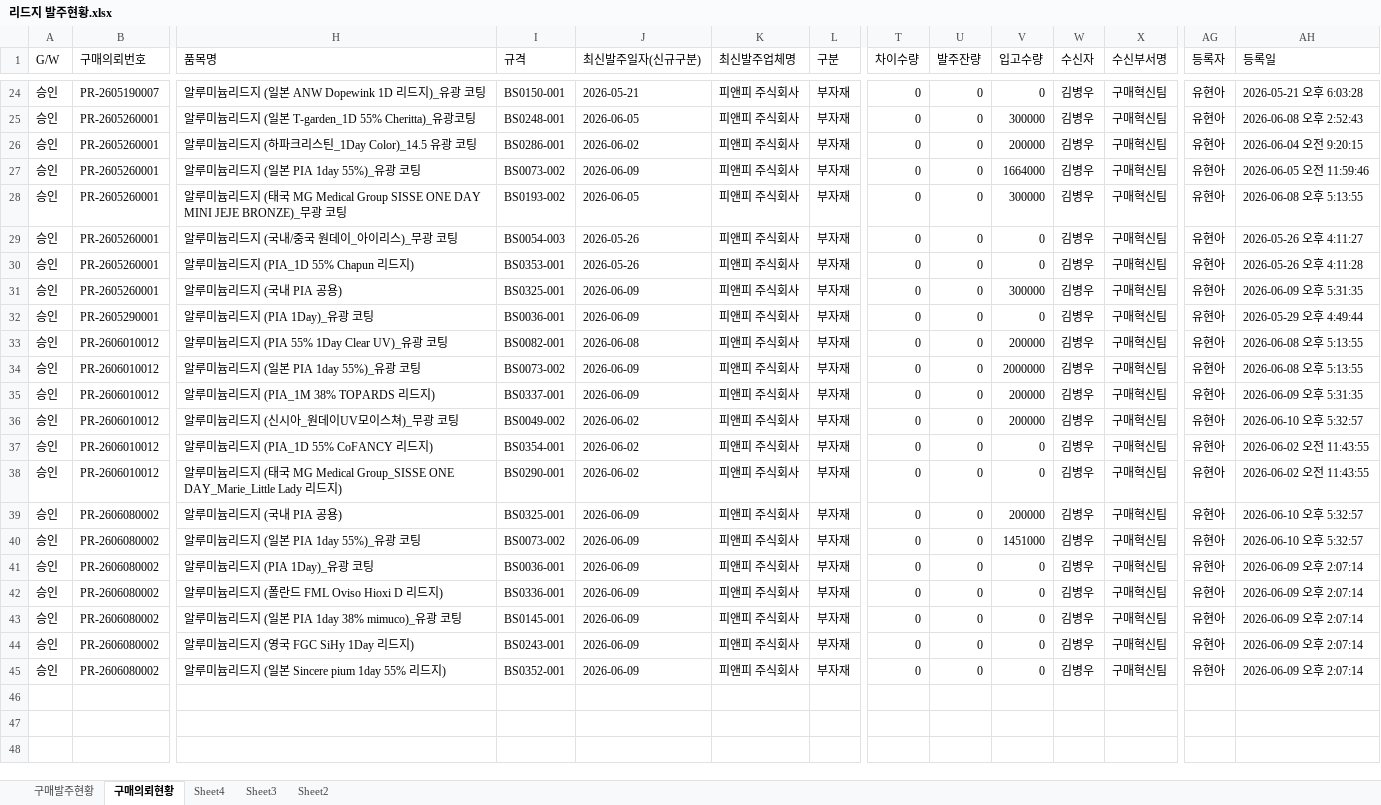
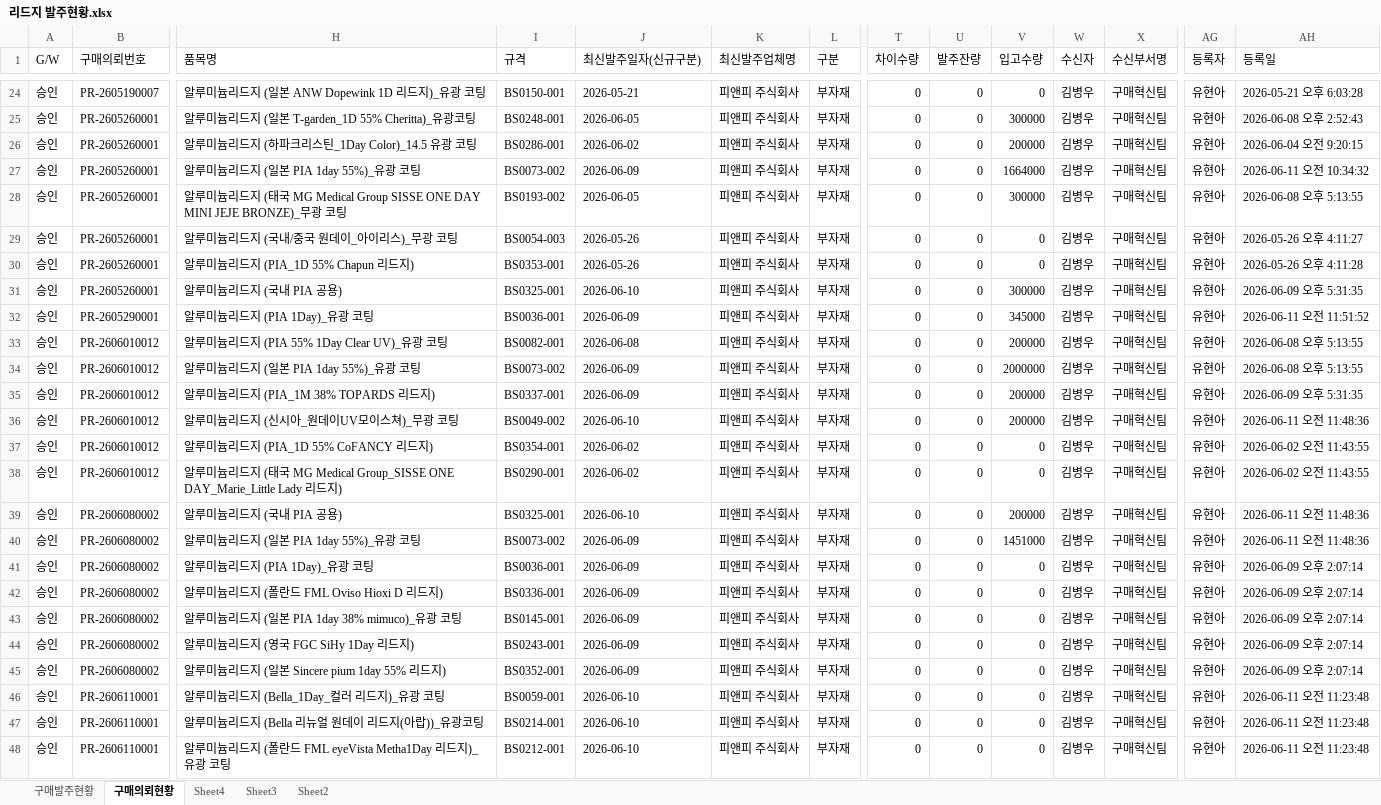
Before and after one commit to 113090ab-creator/INTEROJO, an Excel workbook: 리드지 발주현황.xlsx, sheet 구매의뢰현황, drawn as a sheet; only a part is shown, gaps mark what is left out; values as stored, in another font and other column widths than the file's, no borders; rows hold the shown columns only; the diff names each change by its address in the sheet, - before the commit and + after, or states it on an @@ line.

```diff
--- a/리드지 발주현황.xlsx (sheet 구매의뢰현황)
+++ b/리드지 발주현황.xlsx (sheet 구매의뢰현황)
-AH27 (등록일): 2026-06-05 오전 11:59:46
+AH27 (등록일): 2026-06-11 오전 10:34:32
-J31 (최신발주일자(신규구분)): 2026-06-09
+J31 (최신발주일자(신규구분)): 2026-06-10
-V32 (입고수량): 0
+V32 (입고수량): 345000
-AH32 (등록일): 2026-05-29 오후 4:49:44
+AH32 (등록일): 2026-06-11 오전 11:51:52
-J36 (최신발주일자(신규구분)): 2026-06-02
+J36 (최신발주일자(신규구분)): 2026-06-10
-AH36 (등록일): 2026-06-10 오후 5:32:57
+AH36 (등록일): 2026-06-11 오전 11:48:36
-J39 (최신발주일자(신규구분)): 2026-06-09
+J39 (최신발주일자(신규구분)): 2026-06-10
-AH39:AH40 (등록일): 2026-06-10 오후 5:32:57
+AH39:AH40 (등록일): 2026-06-11 오전 11:48:36
+row 46: 승인 | PR-2606110001 | 알루미늄리드지 (Bella_1Day_컬러 리드지)_유광 코팅 | BS0059-001 | 2026-06-10 | 피앤피 주식회사 | 부자재 | 0 | 0 | 0 | 김병우 | 구매혁신팀 | 유현아 | 2026-06-11 오전 11:23:48
+row 47: 승인 | PR-2606110001 | 알루미늄리드지 (Bella 리뉴얼 원데이 리드지(아랍))_유광코팅 | BS0214-001 | 2026-06-10 | 피앤피 주식회사 | 부자재 | 0 | 0 | 0 | 김병우 | 구매혁신팀 | 유현아 | 2026-06-11 오전 11:23:48
+row 48: 승인 | PR-2606110001 | 알루미늄리드지 (폴란드 FML eyeVista Metha1Day 리드지)_유광 코팅 | BS0212-001 | 2026-06-10 | 피앤피 주식회사 | 부자재 | 0 | 0 | 0 | 김병우 | 구매혁신팀 | 유현아 | 2026-06-11 오전 11:23:48
```
Also changed, not shown: sheet 구매발주현황, 수요정보(전공정).xlsx, 2 other files.
